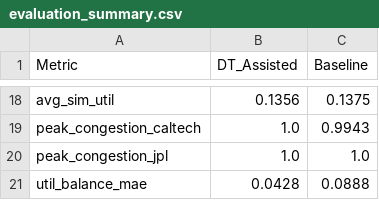
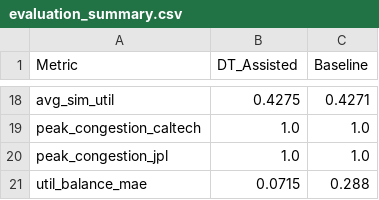
Before and after one commit to sinapah/ev-dt, a CSV file: results/evaluation_summary.csv, drawn as a sheet; only a part is shown, gaps mark what is left out; the diff covers the shown part only; the diff names each change by its address in the sheet, - before the commit and + after, or states it on an @@ line.

```diff
--- a/results/evaluation_summary.csv
+++ b/results/evaluation_summary.csv
-B18 (DT_Assisted): 0.1356
+B18 (DT_Assisted): 0.4275
-C18 (Baseline): 0.1375
+C18 (Baseline): 0.4271
-C19 (Baseline): 0.9943
+C19 (Baseline): 1.0
-B21 (DT_Assisted): 0.0428
+B21 (DT_Assisted): 0.0715
-C21 (Baseline): 0.0888
+C21 (Baseline): 0.288
```
Also changed, not shown: 32 edited cells elsewhere in this file, 6 other files.
